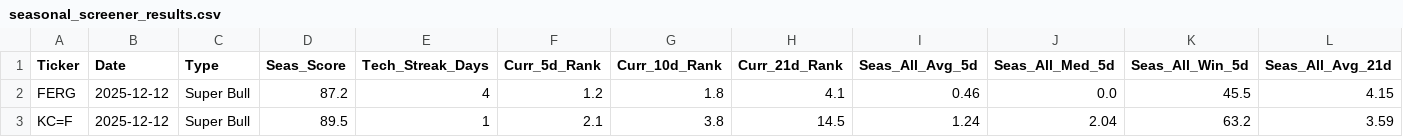
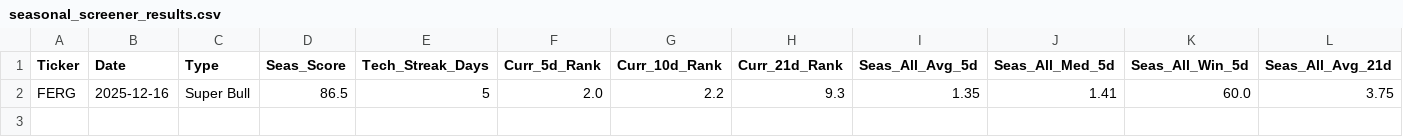
Before and after one commit to mslade50/New_Seasonals, a CSV file: seasonal_screener_results.csv, drawn as a sheet; only a part is shown; removed rows and columns are numbered as before the commit, all else as after; rows hold the shown columns only; the diff names each change by its address in the sheet, - before the commit and + after, or states it on an @@ line.

Commit message:
Detailed Update: 2025-12-16 05:40:44.771276

```diff
--- a/seasonal_screener_results.csv
+++ b/seasonal_screener_results.csv
-row 2: FERG | 2025-12-12 | Super Bull | 87.2 | 4 | 1.2 | 1.8 | 4.1 | 0.46 | 0.0 | 45.5 | 4.15
-row 3: KC=F | 2025-12-12 | Super Bull | 89.5 | 1 | 2.1 | 3.8 | 14.5 | 1.24 | 2.04 | 63.2 | 3.59
+row 2: FERG | 2025-12-16 | Super Bull | 86.5 | 5 | 2.0 | 2.2 | 9.3 | 1.35 | 1.41 | 60.0 | 3.75
```
